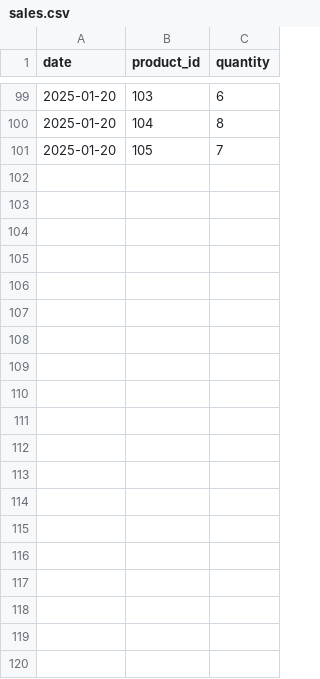
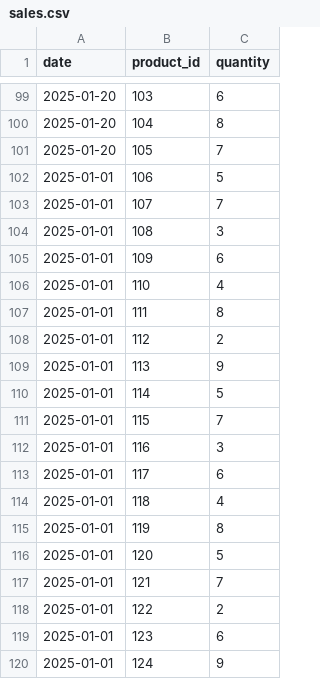
Before and after one commit to nevena87/sales-project, a CSV file: data/sales.csv, drawn as a sheet; only a part is shown, gaps mark what is left out; the diff covers the shown part only; the diff names each change by its address in the sheet, - before the commit and + after, or states it on an @@ line.

```diff
--- a/data/sales.csv
+++ b/data/sales.csv
+row 102: 2025-01-01 | 106 | 5
+row 103: 2025-01-01 | 107 | 7
+row 104: 2025-01-01 | 108 | 3
+row 105: 2025-01-01 | 109 | 6
+row 106: 2025-01-01 | 110 | 4
+row 107: 2025-01-01 | 111 | 8
+row 108: 2025-01-01 | 112 | 2
+row 109: 2025-01-01 | 113 | 9
+row 110: 2025-01-01 | 114 | 5
+row 111: 2025-01-01 | 115 | 7
+row 112: 2025-01-01 | 116 | 3
+row 113: 2025-01-01 | 117 | 6
+row 114: 2025-01-01 | 118 | 4
+row 115: 2025-01-01 | 119 | 8
+row 116: 2025-01-01 | 120 | 5
+row 117: 2025-01-01 | 121 | 7
+row 118: 2025-01-01 | 122 | 2
+row 119: 2025-01-01 | 123 | 6
+row 120: 2025-01-01 | 124 | 9
```
Also changed, not shown: 16 added rows elsewhere in this file, 1 other file.
